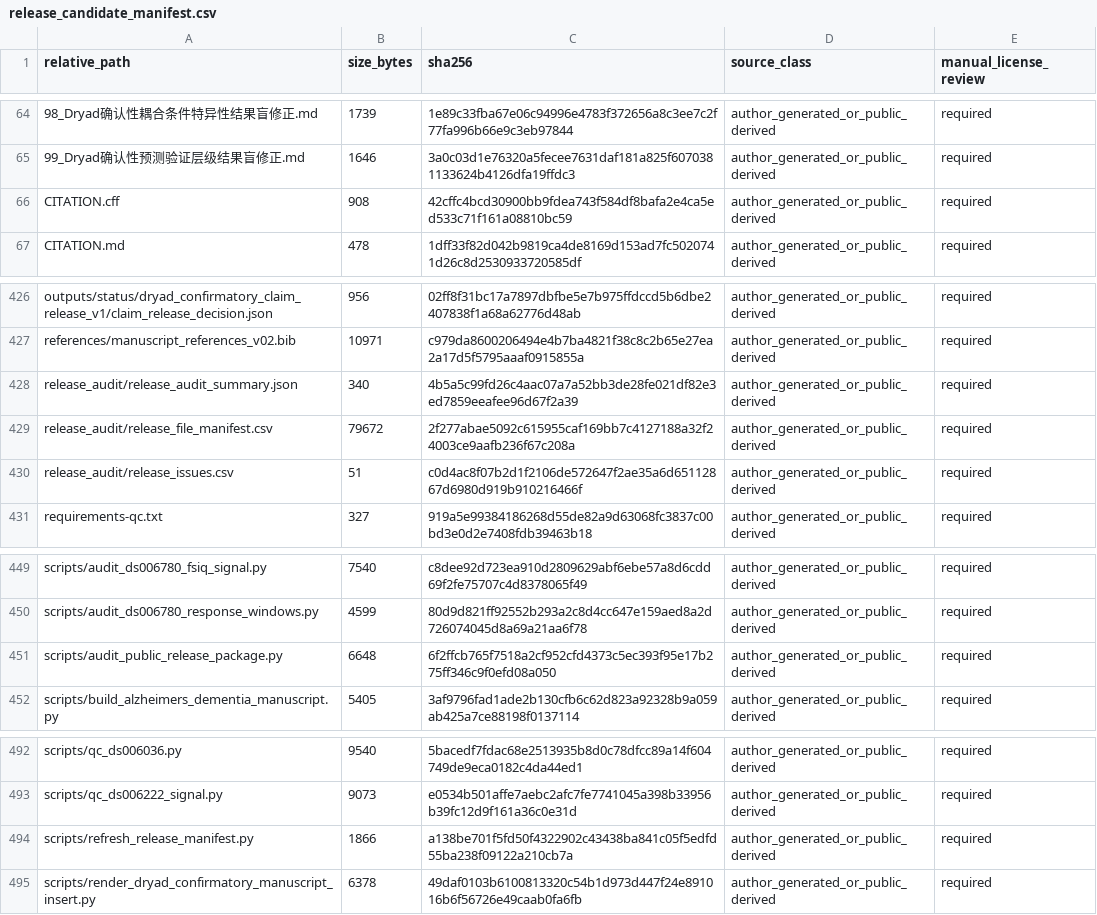
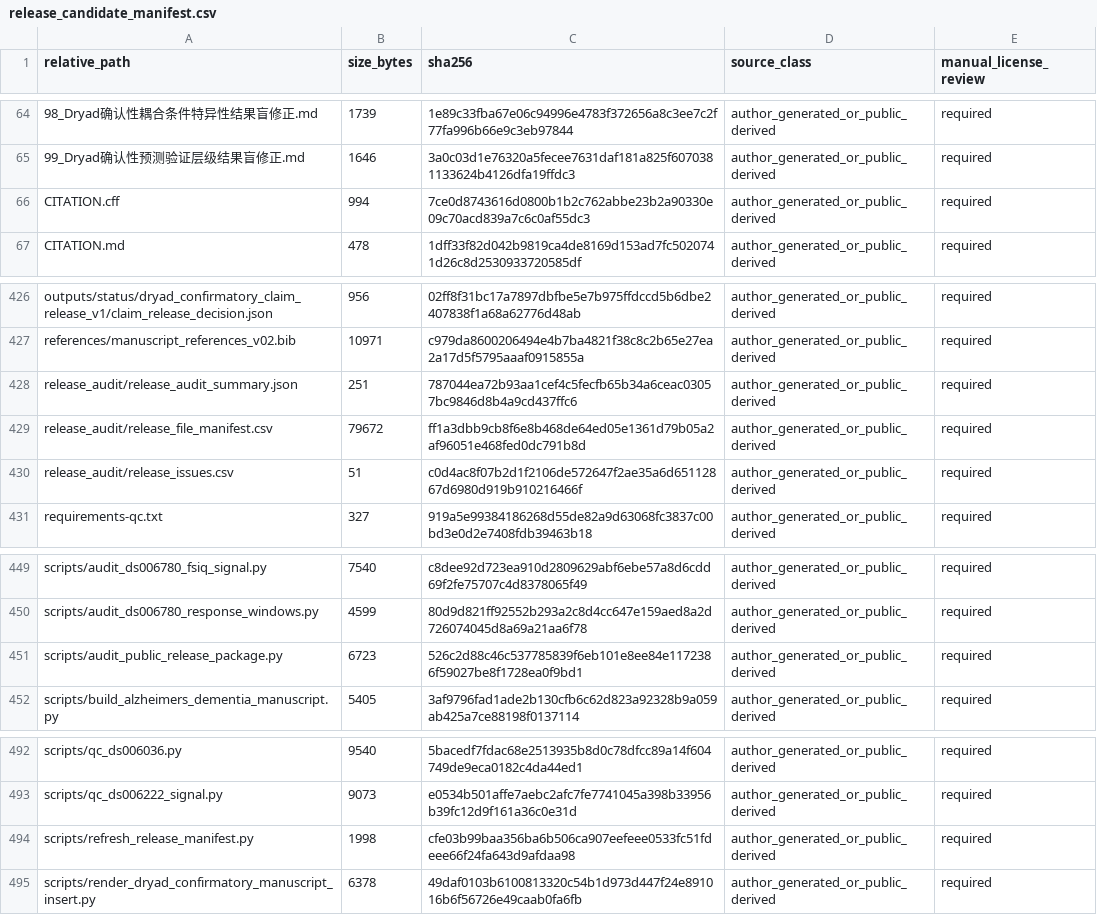
Before and after one commit to zhangzhimin1990/rhythmic-sensory-eeg-validation, a CSV file: release_candidate_manifest.csv, drawn as a sheet; only a part is shown, gaps mark what is left out.

```diff
--- a/release_candidate_manifest.csv
+++ b/release_candidate_manifest.csv
@@ -65,3 +65,3 @@ relative_path,size_bytes,sha256,source_class,manual_license_review
 99_Dryad确认性预测验证层级结果盲修正.md,1646,3a0c03d1e76320a5fecee7631daf181a825f6070381133624b4126dfa19ffdc3,author_generated_or_public_derived,required
-CITATION.cff,908,42cffc4bcd30900bb9fdea743f584df8bafa2e4ca5ed533c71f161a08810bc59,author_generated_or_public_derived,required
+CITATION.cff,994,7ce0d8743616d0800b1b2c762abbe23b2a90330e09c70acd839a7c6c0af55dc3,author_generated_or_public_derived,required
 CITATION.md,478,1dff33f82d042b9819ca4de8169d153ad7fc5020741d26c8d2530933720585df,author_generated_or_public_derived,required
@@ -427,4 +427,4 @@ outputs/status/dryad_confirmatory_claim_release_v1/claim_release_decision.json,9
 references/manuscript_references_v02.bib,10971,c979da8600206494e4b7ba4821f38c8c2b65e27ea2a17d5f5795aaaf0915855a,author_generated_or_public_derived,required
-release_audit/release_audit_summary.json,340,4b5a5c99fd26c4aac07a7a52bb3de28fe021df82e3ed7859eeafee96d67f2a39,author_generated_or_public_derived,required
-release_audit/release_file_manifest.csv,79672,2f277abae5092c615955caf169bb7c4127188a32f24003ce9aafb236f67c208a,author_generated_or_public_derived,required
+release_audit/release_audit_summary.json,251,787044ea72b93aa1cef4c5fecfb65b34a6ceac03057bc9846d8b4a9cd437ffc6,author_generated_or_public_derived,required
+release_audit/release_file_manifest.csv,79672,ff1a3dbb9cb8f6e8b468de64ed05e1361d79b05a2af96051e468fed0dc791b8d,author_generated_or_public_derived,required
 release_audit/release_issues.csv,51,c0d4ac8f07b2d1f2106de572647f2ae35a6d65112867d6980d919b910216466f,author_generated_or_public_derived,required
@@ -450,3 +450,3 @@ scripts/audit_ds006780_fsiq_signal.py,7540,c8dee92d723ea910d2809629abf6ebe57a8d6
 scripts/audit_ds006780_response_windows.py,4599,80d9d821ff92552b293a2c8d4cc647e159aed8a2d726074045d8a69a21aa6f78,author_generated_or_public_derived,required
-scripts/audit_public_release_package.py,6648,6f2ffcb765f7518a2cf952cfd4373c5ec393f95e17b275ff346c9f0efd08a050,author_generated_or_public_derived,required
+scripts/audit_public_release_package.py,6723,526c2d88c46c537785839f6eb101e8ee84e1172386f59027be8f1728ea0f9bd1,author_generated_or_public_derived,required
 scripts/build_alzheimers_dementia_manuscript.py,5405,3af9796fad1ade2b130cfb6c62d823a92328b9a059ab425a7ce88198f0137114,author_generated_or_public_derived,required
@@ -493,3 +493,3 @@ scripts/qc_ds006036.py,9540,5bacedf7fdac68e2513935b8d0c78dfcc89a14f604749de9eca0
 scripts/qc_ds006222_signal.py,9073,e0534b501affe7aebc2afc7fe7741045a398b33956b39fc12d9f161a36c0e31d,author_generated_or_public_derived,required
-scripts/refresh_release_manifest.py,1866,a138be701f5fd50f4322902c43438ba841c05f5edfd55ba238f09122a210cb7a,author_generated_or_public_derived,required
+scripts/refresh_release_manifest.py,1998,cfe03b99baa356ba6b506ca907eefeee0533fc51fdeee66f24fa643d9afdaa98,author_generated_or_public_derived,required
 scripts/render_dryad_confirmatory_manuscript_insert.py,6378,49daf0103b6100813320c54b1d973d447f24e891016b6f56726e49caab0fa6fb,author_generated_or_public_derived,required
```
Also changed, not shown: release_audit/release_file_manifest.csv, 4 other files.
